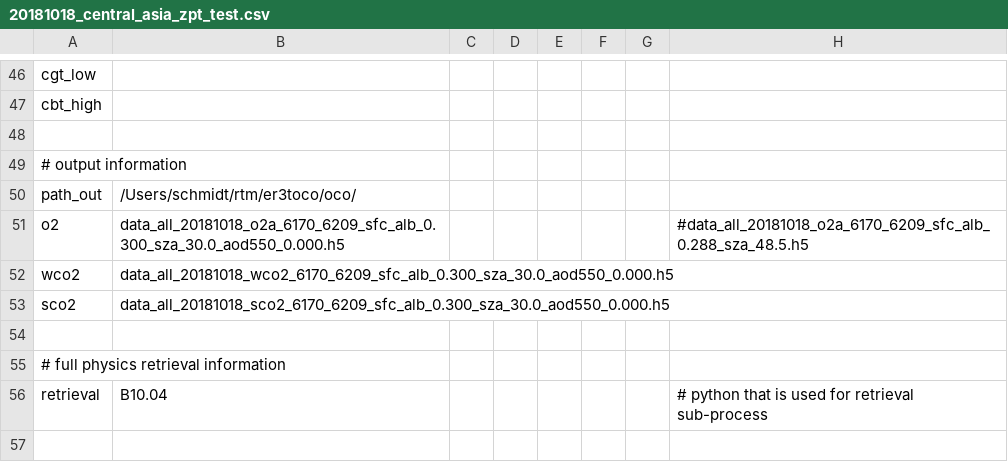
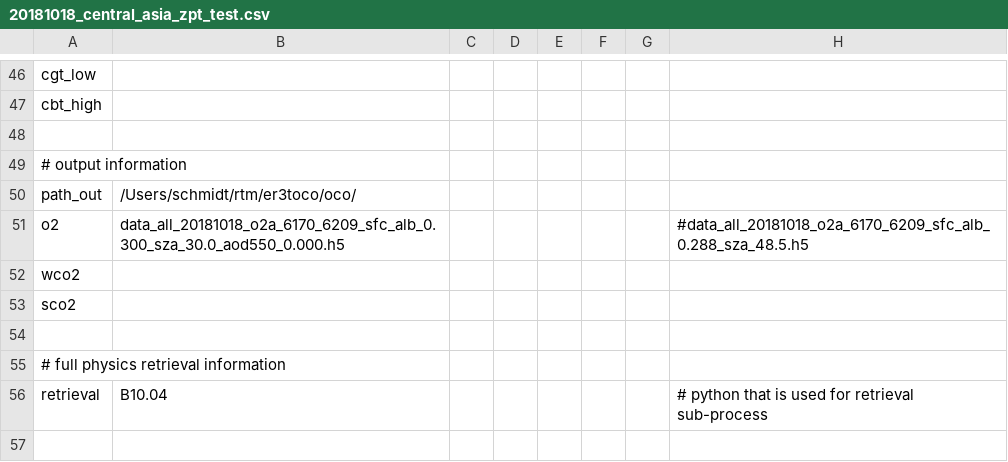
Before and after one commit to ywchen-tw/OCO2, a CSV file: simulation/cfg/20181018_central_asia_zpt_test.csv, drawn as a sheet; only a part is shown, gaps mark what is left out.

Commit message:
nadir zpt test

```diff
--- a/simulation/cfg/20181018_central_asia_zpt_test.csv
+++ b/simulation/cfg/20181018_central_asia_zpt_test.csv
@@ -51,4 +51,4 @@ path_out,/Users/schmidt/rtm/er3toco/oco/,,,,,,
 o2,data_all_20181018_o2a_6170_6209_sfc_alb_0.300_sza_30.0_aod550_0.000.h5,,,,,,#data_all_20181018_o2a_6170_6209_sfc_alb_0.288_sza_48.5.h5
-wco2,data_all_20181018_wco2_6170_6209_sfc_alb_0.300_sza_30.0_aod550_0.000.h5,,,,,,
-sco2,data_all_20181018_sco2_6170_6209_sfc_alb_0.300_sza_30.0_aod550_0.000.h5,,,,,,
+wco2,,,,,,,
+sco2,,,,,,,
 ,,,,,,,
```
